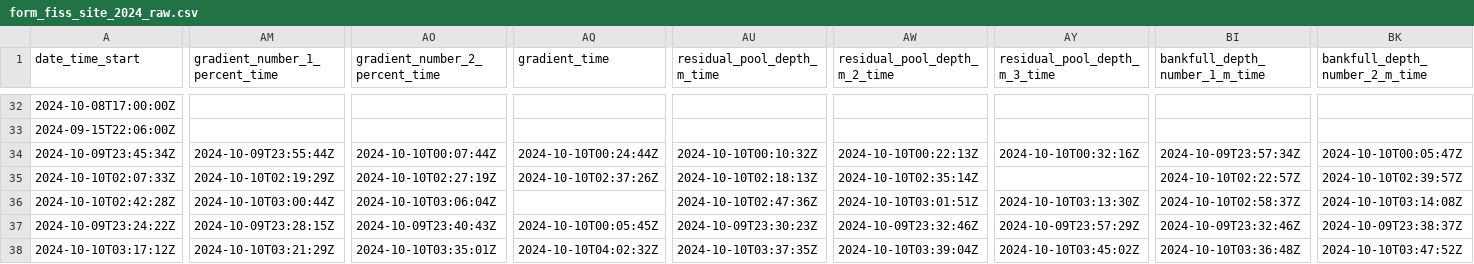
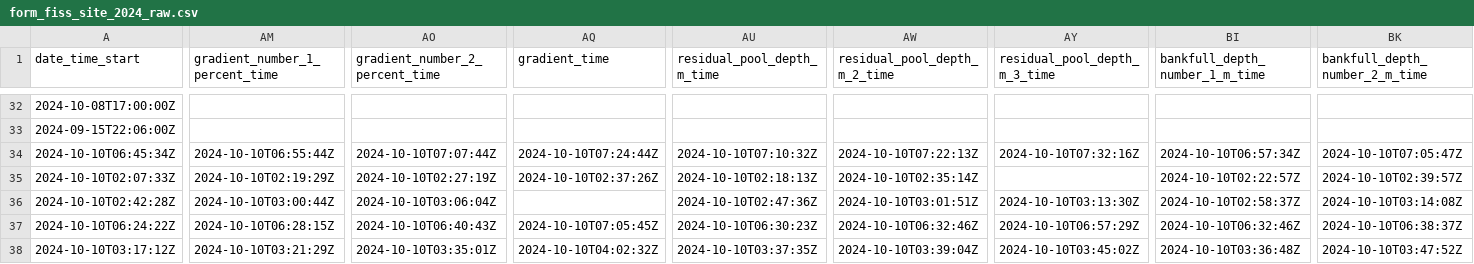
Before and after one commit to lucy-schick/fish_passage_fraser_2023_reporting, a CSV file: data/backup/form_fiss_site_2024_raw.csv, drawn as a sheet; only a part is shown, gaps mark what is left out; the diff covers the shown part only; the diff names each change by its address in the sheet, - before the commit and + after, or states it on an @@ line.

```diff
--- a/data/backup/form_fiss_site_2024_raw.csv
+++ b/data/backup/form_fiss_site_2024_raw.csv
-A34 (date_time_start): 2024-10-09T23:45:34Z
+A34 (date_time_start): 2024-10-10T06:45:34Z
-AM34 (gradient_number_1_percent_time): 2024-10-09T23:55:44Z
+AM34 (gradient_number_1_percent_time): 2024-10-10T06:55:44Z
-AO34 (gradient_number_2_percent_time): 2024-10-10T00:07:44Z
+AO34 (gradient_number_2_percent_time): 2024-10-10T07:07:44Z
-AQ34 (gradient_time): 2024-10-10T00:24:44Z
+AQ34 (gradient_time): 2024-10-10T07:24:44Z
-AU34 (residual_pool_depth_m_time): 2024-10-10T00:10:32Z
+AU34 (residual_pool_depth_m_time): 2024-10-10T07:10:32Z
-AW34 (residual_pool_depth_m_2_time): 2024-10-10T00:22:13Z
+AW34 (residual_pool_depth_m_2_time): 2024-10-10T07:22:13Z
-AY34 (residual_pool_depth_m_3_time): 2024-10-10T00:32:16Z
+AY34 (residual_pool_depth_m_3_time): 2024-10-10T07:32:16Z
-BI34 (bankfull_depth_number_1_m_time): 2024-10-09T23:57:34Z
+BI34 (bankfull_depth_number_1_m_time): 2024-10-10T06:57:34Z
-BK34 (bankfull_depth_number_2_m_time): 2024-10-10T00:05:47Z
+BK34 (bankfull_depth_number_2_m_time): 2024-10-10T07:05:47Z
-A37 (date_time_start): 2024-10-09T23:24:22Z
+A37 (date_time_start): 2024-10-10T06:24:22Z
-AM37 (gradient_number_1_percent_time): 2024-10-09T23:28:15Z
+AM37 (gradient_number_1_percent_time): 2024-10-10T06:28:15Z
-AO37 (gradient_number_2_percent_time): 2024-10-09T23:40:43Z
+AO37 (gradient_number_2_percent_time): 2024-10-10T06:40:43Z
-AQ37 (gradient_time): 2024-10-10T00:05:45Z
+AQ37 (gradient_time): 2024-10-10T07:05:45Z
-AU37 (residual_pool_depth_m_time): 2024-10-09T23:30:23Z
+AU37 (residual_pool_depth_m_time): 2024-10-10T06:30:23Z
-AW37 (residual_pool_depth_m_2_time): 2024-10-09T23:32:46Z
+AW37 (residual_pool_depth_m_2_time): 2024-10-10T06:32:46Z
-AY37 (residual_pool_depth_m_3_time): 2024-10-09T23:57:29Z
+AY37 (residual_pool_depth_m_3_time): 2024-10-10T06:57:29Z
-BI37 (bankfull_depth_number_1_m_time): 2024-10-09T23:32:46Z
+BI37 (bankfull_depth_number_1_m_time): 2024-10-10T06:32:46Z
-BK37 (bankfull_depth_number_2_m_time): 2024-10-09T23:38:37Z
+BK37 (bankfull_depth_number_2_m_time): 2024-10-10T06:38:37Z
```
Also changed, not shown: 7 edited cells elsewhere in this file, data/backup/form_fiss_site_2024.csv, data/backup/form_pscis_2024.csv, 5 other files.
